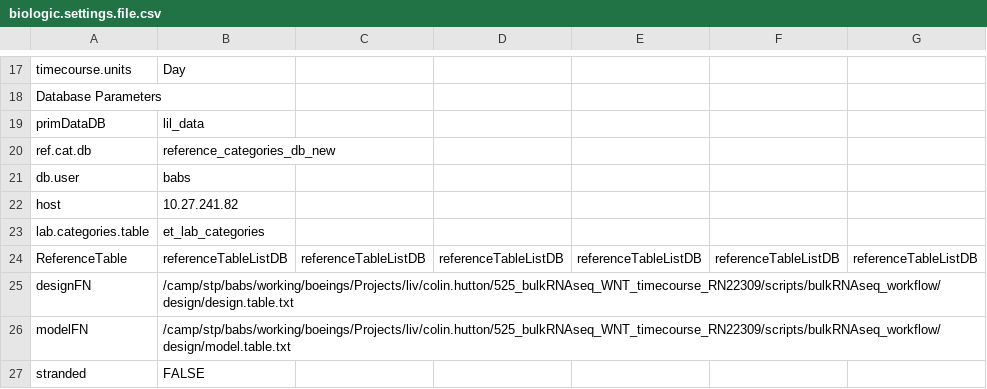
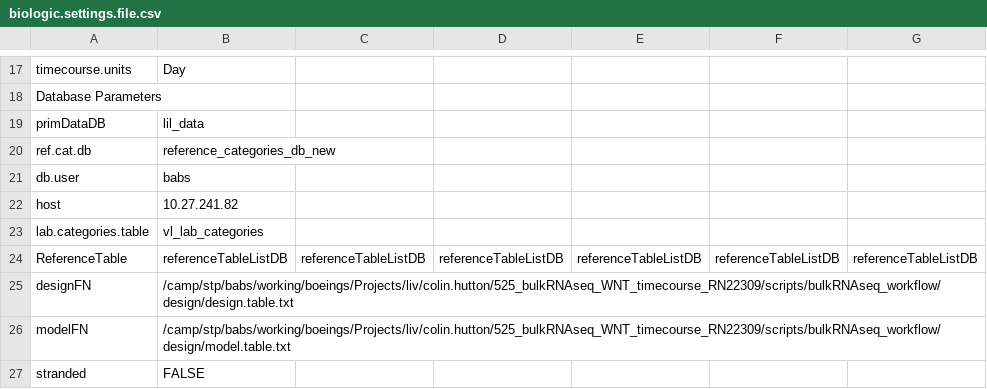
Before and after one commit to decusInLabore/bulkRNAseq_workflow, a CSV file: design/biologic.settings.file.csv, drawn as a sheet; only a part is shown, gaps mark what is left out; the diff names each change by its address in the sheet, - before the commit and + after, or states it on an @@ line.

```diff
--- a/design/biologic.settings.file.csv
+++ b/design/biologic.settings.file.csv
-B23: et_lab_categories
+B23: vl_lab_categories
```
Also changed, not shown: 2 other files.
